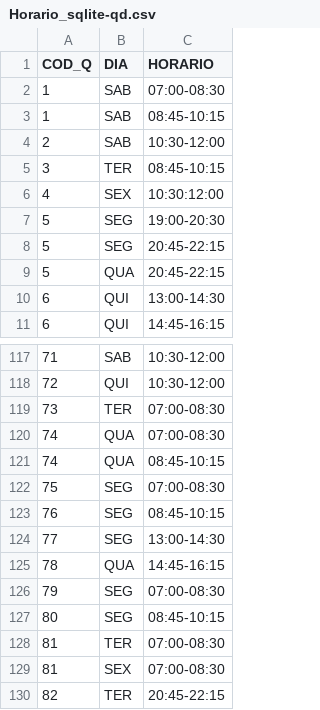
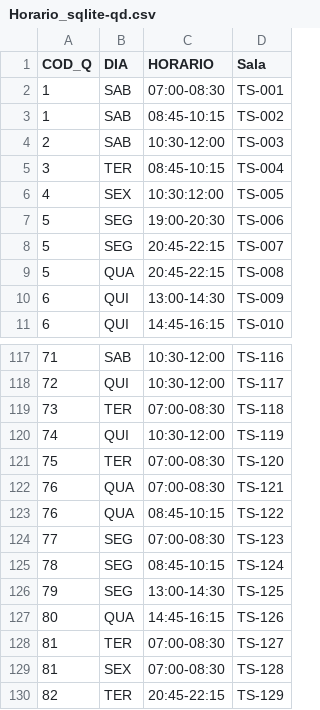
Before and after one commit to arqMedes/Data, a CSV file: Horario_sqlite-qd.csv, drawn as a sheet; only a part is shown, gaps mark what is left out; removed rows and columns are numbered as before the commit, all else as after; the diff names each change by its address in the sheet, - before the commit and + after, or states it on an @@ line.

Commit message:
Add files via upload

```diff
--- a/Horario_sqlite-qd.csv
+++ b/Horario_sqlite-qd.csv
+column D (Sala), rows 2-11: TS-001 | TS-002 | TS-003 | TS-004 | TS-005 | TS-006 | TS-007 | TS-008 | TS-009 | TS-010; rows 117-121: TS-116 | TS-117 | TS-118 | TS-119 | TS-120; rows 123-130: TS-122 | TS-123 | TS-124 | TS-125 | TS-126 | TS-127 | TS-128 | TS-129
-B120 (DIA): QUA
+B120 (DIA): QUI
-C120 (HORARIO): 07:00-08:30
+C120 (HORARIO): 10:30-12:00
-row 121: 74 | QUA | 08:45-10:15
-B121 (DIA): SEG
+B121 (DIA): TER
+row 122: 76 | QUA | 07:00-08:30 | TS-121
-B123 (DIA): SEG
+B123 (DIA): QUA
-C124 (HORARIO): 13:00-14:30
+C124 (HORARIO): 07:00-08:30
-B125 (DIA): QUA
+B125 (DIA): SEG
-C125 (HORARIO): 14:45-16:15
+C125 (HORARIO): 08:45-10:15
-C126 (HORARIO): 07:00-08:30
+C126 (HORARIO): 13:00-14:30
-B127 (DIA): SEG
+B127 (DIA): QUA
-C127 (HORARIO): 08:45-10:15
+C127 (HORARIO): 14:45-16:15
```
